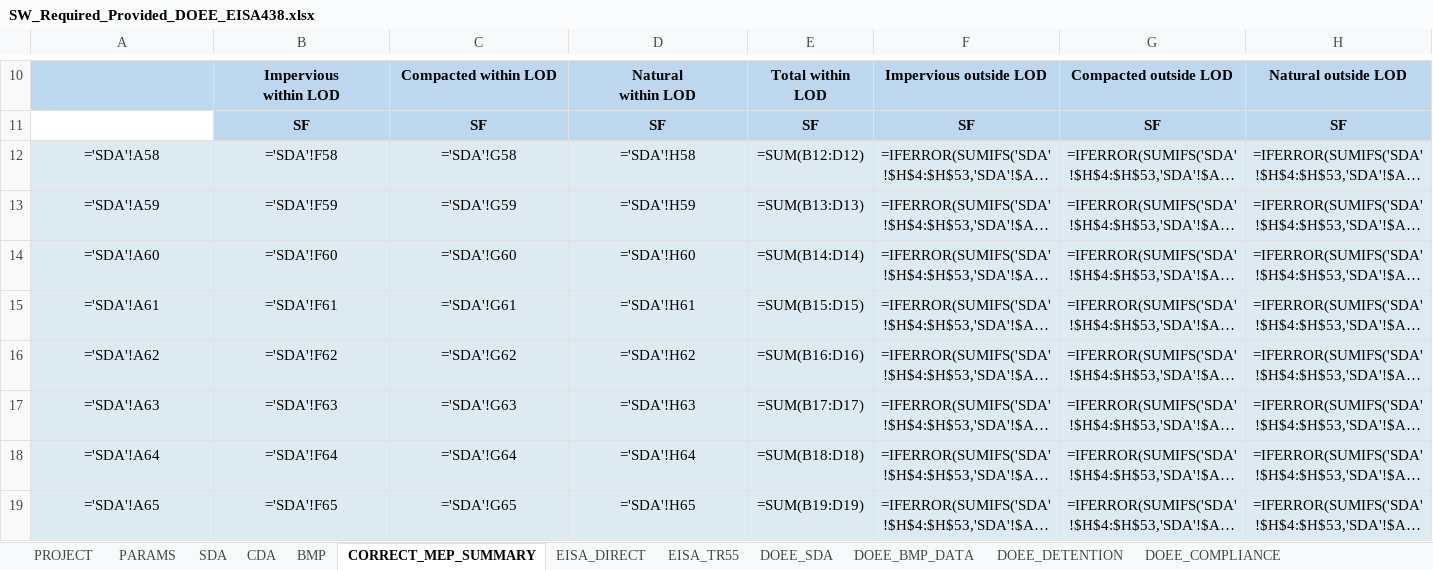
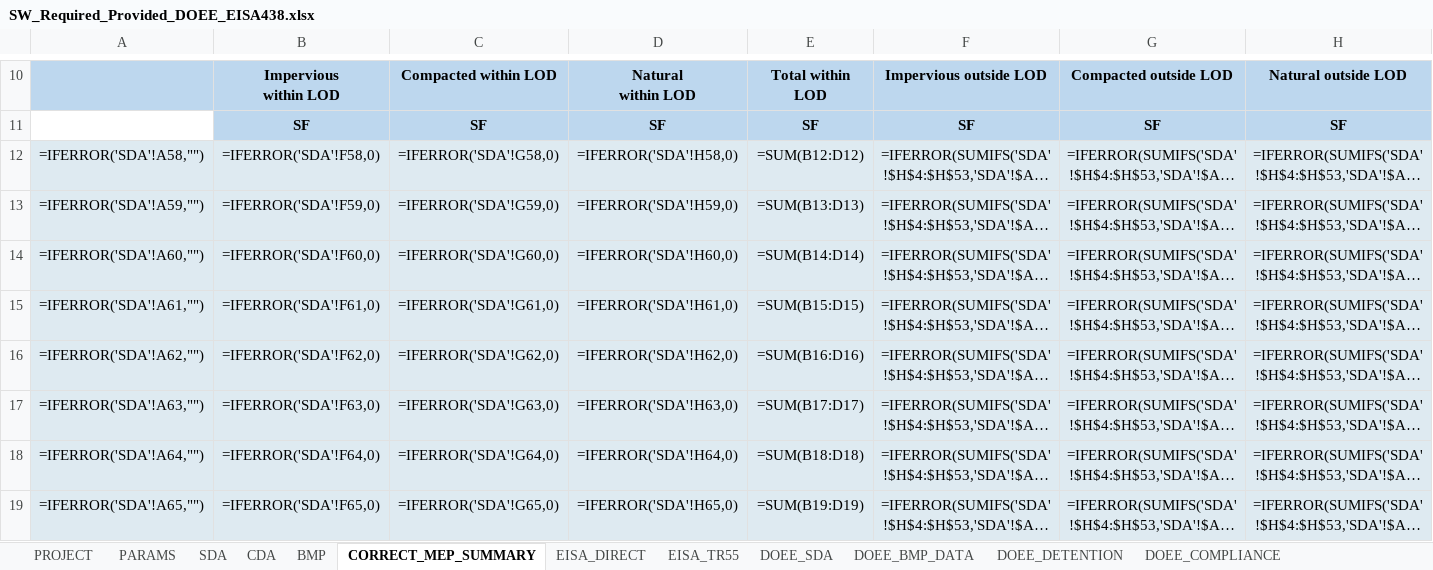
Before and after one commit to khnguyen88/ddot_doee_swm_guidelines_2026_v1, an Excel workbook: SW_Required_Provided_DOEE_EISA438.xlsx, sheet CORRECT_MEP_SUMMARY, drawn as a sheet; only a part is shown, gaps mark what is left out; long unchanged cells end in …; values as stored, in another font and other column widths than the file's, no borders; formulas without a stored value are shown as written; the diff covers the shown part only; the diff names each change by its address in the sheet, - before the commit and + after, or states it on an @@ line.

Commit message:
swm-workbook: regenerate output with Ksat guards and BMP dividers

```diff
--- a/SW_Required_Provided_DOEE_EISA438.xlsx (sheet CORRECT_MEP_SUMMARY)
+++ b/SW_Required_Provided_DOEE_EISA438.xlsx (sheet CORRECT_MEP_SUMMARY)
-A12: ='SDA'!A58
+A12: =IFERROR('SDA'!A58,"")
-B12: ='SDA'!F58
+B12: =IFERROR('SDA'!F58,0)
-C12: ='SDA'!G58
+C12: =IFERROR('SDA'!G58,0)
-D12: ='SDA'!H58
+D12: =IFERROR('SDA'!H58,0)
-A13: ='SDA'!A59
+A13: =IFERROR('SDA'!A59,"")
-B13: ='SDA'!F59
+B13: =IFERROR('SDA'!F59,0)
-C13: ='SDA'!G59
+C13: =IFERROR('SDA'!G59,0)
-D13: ='SDA'!H59
+D13: =IFERROR('SDA'!H59,0)
-A14: ='SDA'!A60
+A14: =IFERROR('SDA'!A60,"")
-B14: ='SDA'!F60
+B14: =IFERROR('SDA'!F60,0)
-C14: ='SDA'!G60
+C14: =IFERROR('SDA'!G60,0)
-D14: ='SDA'!H60
+D14: =IFERROR('SDA'!H60,0)
-A15: ='SDA'!A61
+A15: =IFERROR('SDA'!A61,"")
-B15: ='SDA'!F61
+B15: =IFERROR('SDA'!F61,0)
-C15: ='SDA'!G61
+C15: =IFERROR('SDA'!G61,0)
-D15: ='SDA'!H61
+D15: =IFERROR('SDA'!H61,0)
-A16: ='SDA'!A62
+A16: =IFERROR('SDA'!A62,"")
-B16: ='SDA'!F62
+B16: =IFERROR('SDA'!F62,0)
-C16: ='SDA'!G62
+C16: =IFERROR('SDA'!G62,0)
-D16: ='SDA'!H62
+D16: =IFERROR('SDA'!H62,0)
-A17: ='SDA'!A63
+A17: =IFERROR('SDA'!A63,"")
-B17: ='SDA'!F63
+B17: =IFERROR('SDA'!F63,0)
-C17: ='SDA'!G63
+C17: =IFERROR('SDA'!G63,0)
-D17: ='SDA'!H63
+D17: =IFERROR('SDA'!H63,0)
-A18: ='SDA'!A64
+A18: =IFERROR('SDA'!A64,"")
-B18: ='SDA'!F64
+B18: =IFERROR('SDA'!F64,0)
-C18: ='SDA'!G64
+C18: =IFERROR('SDA'!G64,0)
-D18: ='SDA'!H64
+D18: =IFERROR('SDA'!H64,0)
-A19: ='SDA'!A65
+A19: =IFERROR('SDA'!A65,"")
-B19: ='SDA'!F65
+B19: =IFERROR('SDA'!F65,0)
-C19: ='SDA'!G65
+C19: =IFERROR('SDA'!G65,0)
-D19: ='SDA'!H65
+D19: =IFERROR('SDA'!H65,0)
```
Also changed, not shown: 23 added rows, 23 removed rows and 8 edited cells elsewhere in this sheet, sheet BMP, sheet PARAMS.
